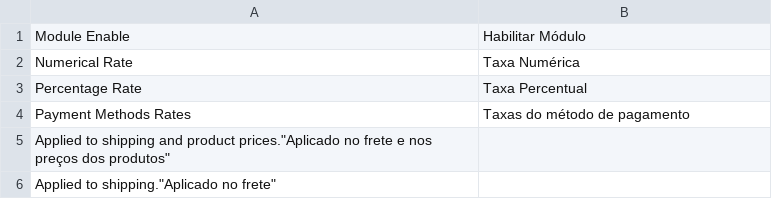
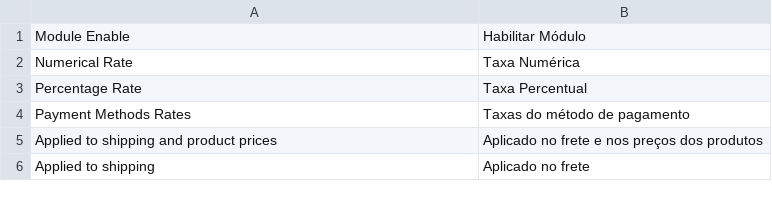
Before and after one commit to AcGdeco/payment_methods_rates, a CSV file: i18n/pt_BR.csv, drawn as a sheet; removed rows and columns are numbered as before the commit, all else as after; the diff names each change by its address in the sheet, - before the commit and + after, or states it on an @@ line.

```diff
--- a/i18n/pt_BR.csv
+++ b/i18n/pt_BR.csv
-row 5: Applied to shipping and product prices."Aplicado no frete e nos preços dos produtos"
-row 6: Applied to shipping."Aplicado no frete"
+row 5: Applied to shipping and product prices | Aplicado no frete e nos preços dos produtos
+row 6: Applied to shipping | Aplicado no frete
```
Also changed, not shown: 3 other files.
